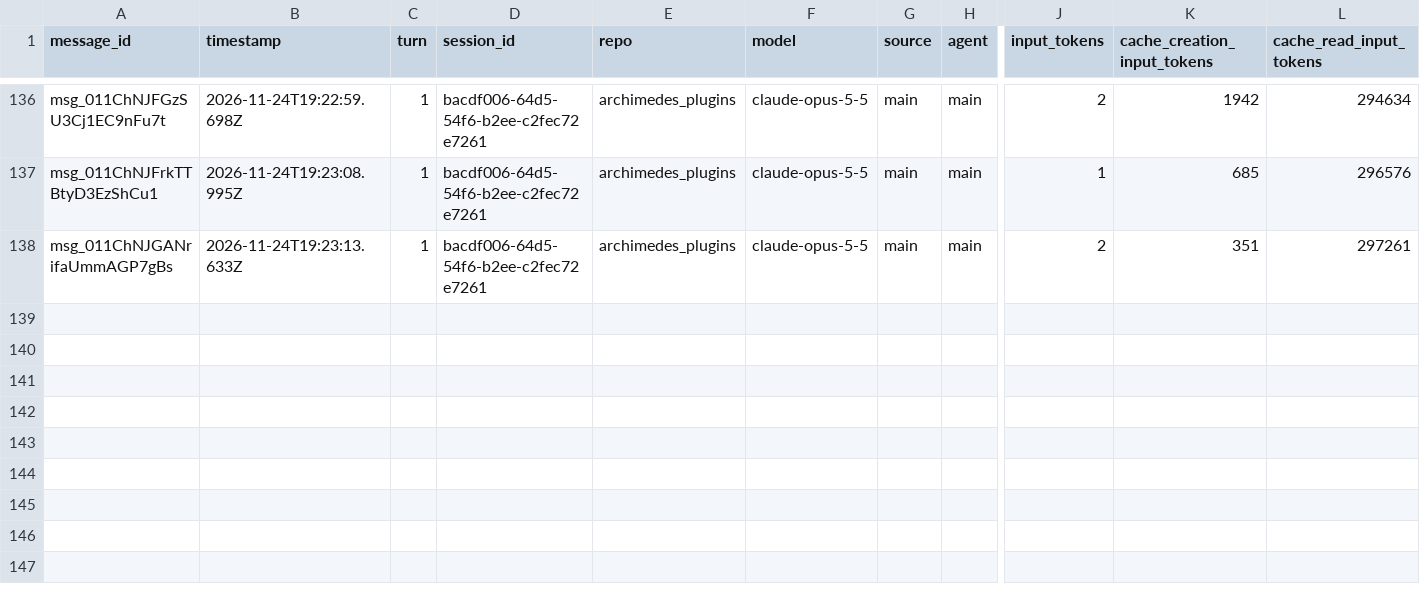
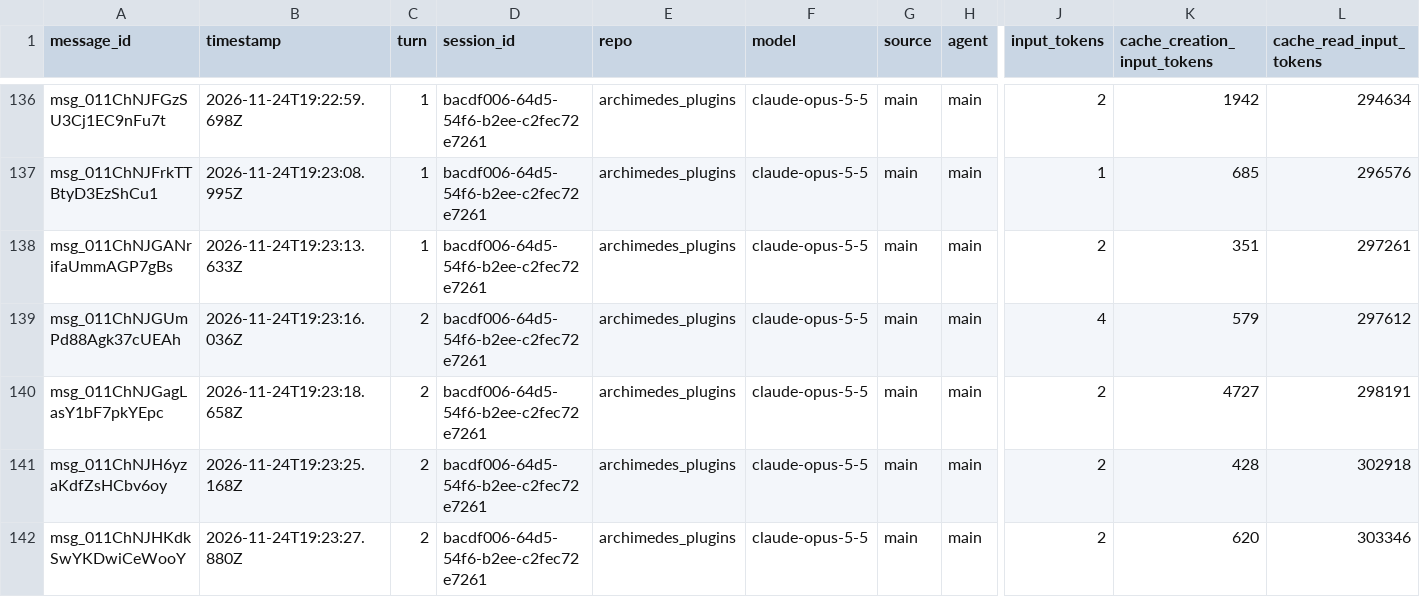
Before and after one commit to rhope-ops/archimedes_plugins, a CSV file: sessions/bacdf006-64d5-54f6-b2ee-c2fec72e7261.csv, drawn as a sheet; only a part is shown, gaps mark what is left out; rows hold the shown columns only; the diff names each change by its address in the sheet, - before the commit and + after, or states it on an @@ line.

```diff
--- a/sessions/bacdf006-64d5-54f6-b2ee-c2fec72e7261.csv
+++ b/sessions/bacdf006-64d5-54f6-b2ee-c2fec72e7261.csv
+row 139: msg_011ChNJGUmPd88Agk37cUEAh | 2026-11-24T19:23:16.036Z | 2 | bacdf006-64d5-54f6-b2ee-c2fec72e7261 | archimedes_plugins | claude-opus-5-5 | main | main | 4 | 579 | 297612
+row 140: msg_011ChNJGagLasY1bF7pkYEpc | 2026-11-24T19:23:18.658Z | 2 | bacdf006-64d5-54f6-b2ee-c2fec72e7261 | archimedes_plugins | claude-opus-5-5 | main | main | 2 | 4727 | 298191
+row 141: msg_011ChNJH6yzaKdfZsHCbv6oy | 2026-11-24T19:23:25.168Z | 2 | bacdf006-64d5-54f6-b2ee-c2fec72e7261 | archimedes_plugins | claude-opus-5-5 | main | main | 2 | 428 | 302918
+row 142: msg_011ChNJHKdkSwYKDwiCeWooY | 2026-11-24T19:23:27.880Z | 2 | bacdf006-64d5-54f6-b2ee-c2fec72e7261 | archimedes_plugins | claude-opus-5-5 | main | main | 2 | 620 | 303346
```
